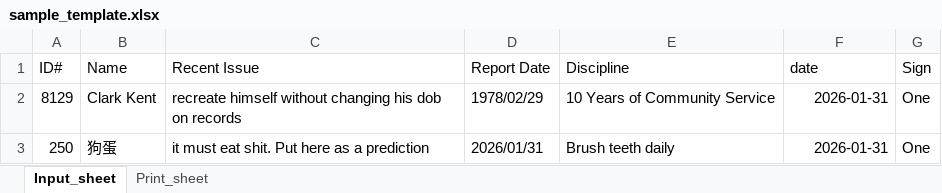
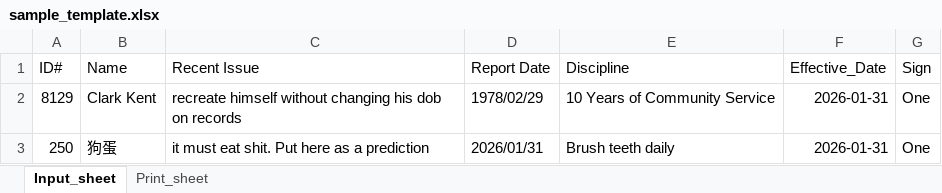
Before and after one commit to gostnort/excel-template-viz, an Excel workbook: docs/sample_template.xlsx, sheet Input_sheet, drawn as a sheet; values as stored, in another font and other column widths than the file's, no borders; the diff names each change by its address in the sheet, - before the commit and + after, or states it on an @@ line.

```diff
--- a/docs/sample_template.xlsx (sheet Input_sheet)
+++ b/docs/sample_template.xlsx (sheet Input_sheet)
-F1: date
+F1: Effective_Date
```
Also changed, not shown: 4 other files.
